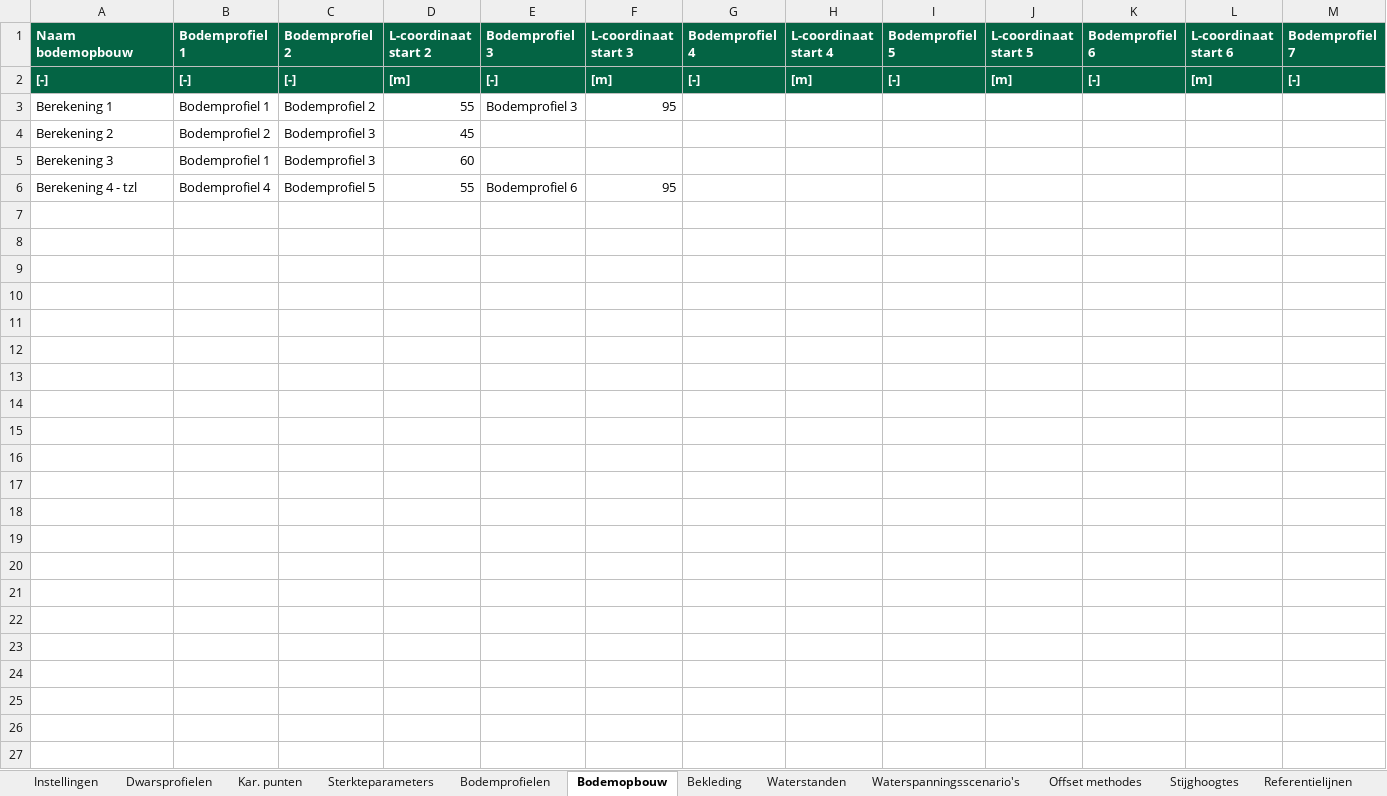
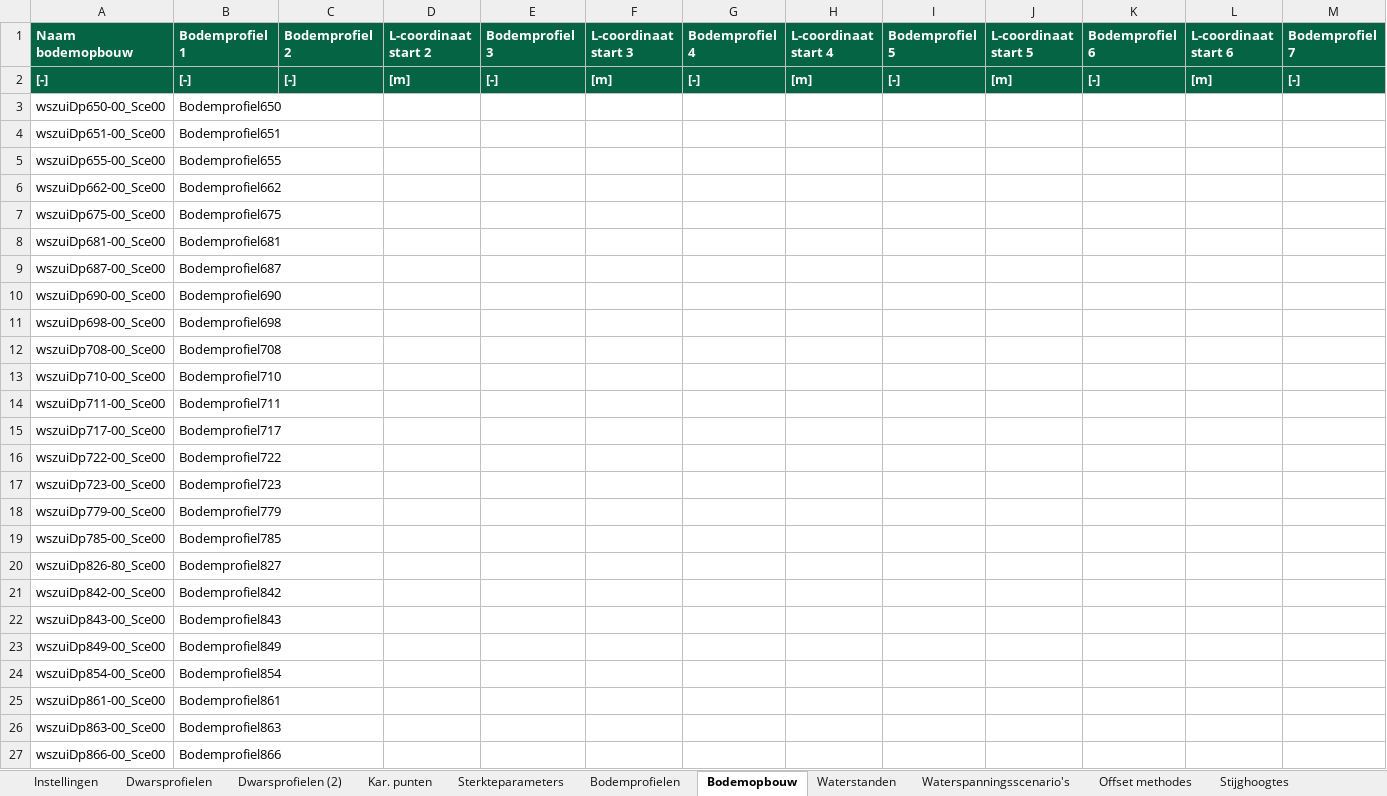
Before and after one commit to scheldestromen/BOLuS, an Excel workbook: excel_tool/Invoer BOLuS.xlsx, sheet Bodemopbouw, drawn as a sheet; only a part is shown; values as stored, in another font and other column widths than the file's, no borders; 1 other sheet too large or unreadable and not compared; removed rows and columns are numbered as before the commit, all else as after; rows hold the shown columns only; the diff names each change by its address in the sheet, - before the commit and + after, or states it on an @@ line.

```diff
--- a/excel_tool/Invoer BOLuS.xlsx (sheet Bodemopbouw)
+++ b/excel_tool/Invoer BOLuS.xlsx (sheet Bodemopbouw)
+sheet tab: Dwarsprofielen (2)
-row 3: Berekening 1 | Bodemprofiel 1 | Bodemprofiel 2 | 55 | Bodemprofiel 3 | 95
-row 4: Berekening 2 | Bodemprofiel 2 | Bodemprofiel 3 | 45
-row 5: Berekening 3 | Bodemprofiel 1 | Bodemprofiel 3 | 60
-row 6: Berekening 4 - tzl | Bodemprofiel 4 | Bodemprofiel 5 | 55 | Bodemprofiel 6 | 95
+row 3: wszuiDp650-00_Sce00 | Bodemprofiel650
+row 4: wszuiDp651-00_Sce00 | Bodemprofiel651
+row 5: wszuiDp655-00_Sce00 | Bodemprofiel655
+row 6: wszuiDp662-00_Sce00 | Bodemprofiel662
+row 7: wszuiDp675-00_Sce00 | Bodemprofiel675
+row 8: wszuiDp681-00_Sce00 | Bodemprofiel681
+row 9: wszuiDp687-00_Sce00 | Bodemprofiel687
+row 10: wszuiDp690-00_Sce00 | Bodemprofiel690
+row 11: wszuiDp698-00_Sce00 | Bodemprofiel698
+row 12: wszuiDp708-00_Sce00 | Bodemprofiel708
+row 13: wszuiDp710-00_Sce00 | Bodemprofiel710
+row 14: wszuiDp711-00_Sce00 | Bodemprofiel711
+row 15: wszuiDp717-00_Sce00 | Bodemprofiel717
+row 16: wszuiDp722-00_Sce00 | Bodemprofiel722
+row 17: wszuiDp723-00_Sce00 | Bodemprofiel723
+row 18: wszuiDp779-00_Sce00 | Bodemprofiel779
+row 19: wszuiDp785-00_Sce00 | Bodemprofiel785
+row 20: wszuiDp826-80_Sce00 | Bodemprofiel827
+row 21: wszuiDp842-00_Sce00 | Bodemprofiel842
+row 22: wszuiDp843-00_Sce00 | Bodemprofiel843
+row 23: wszuiDp849-00_Sce00 | Bodemprofiel849
+row 24: wszuiDp854-00_Sce00 | Bodemprofiel854
+row 25: wszuiDp861-00_Sce00 | Bodemprofiel861
+row 26: wszuiDp863-00_Sce00 | Bodemprofiel863
+row 27: wszuiDp866-00_Sce00 | Bodemprofiel866
```
Also changed, not shown: sheet Kar. punten, sheet Sterkteparameters, sheet Bodemprofielen, sheet Berekeningen, sheet Waterstanden, sheet Referentielijnen, 8 more sheets, other sheet tabs, 1 other file.
